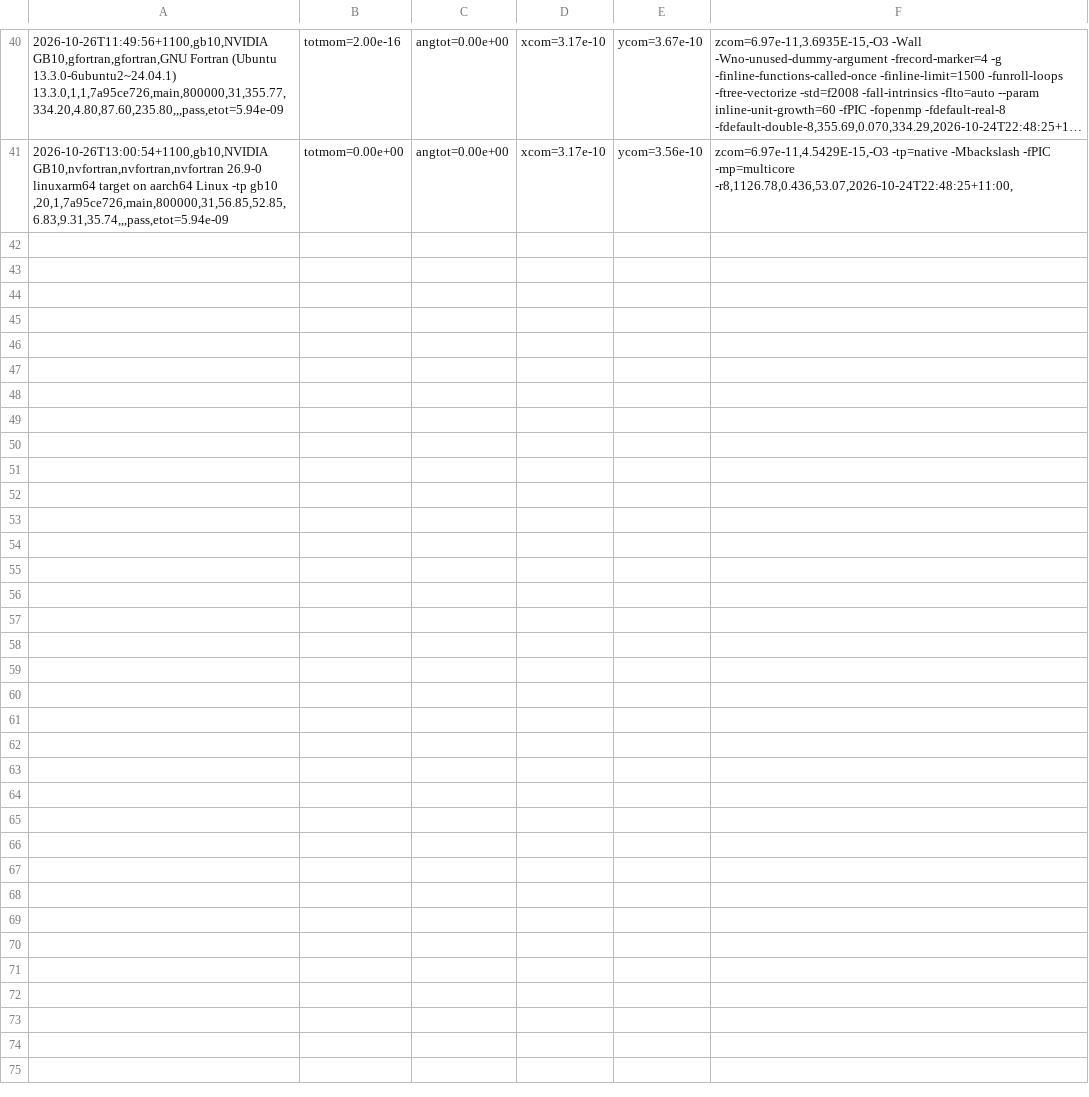
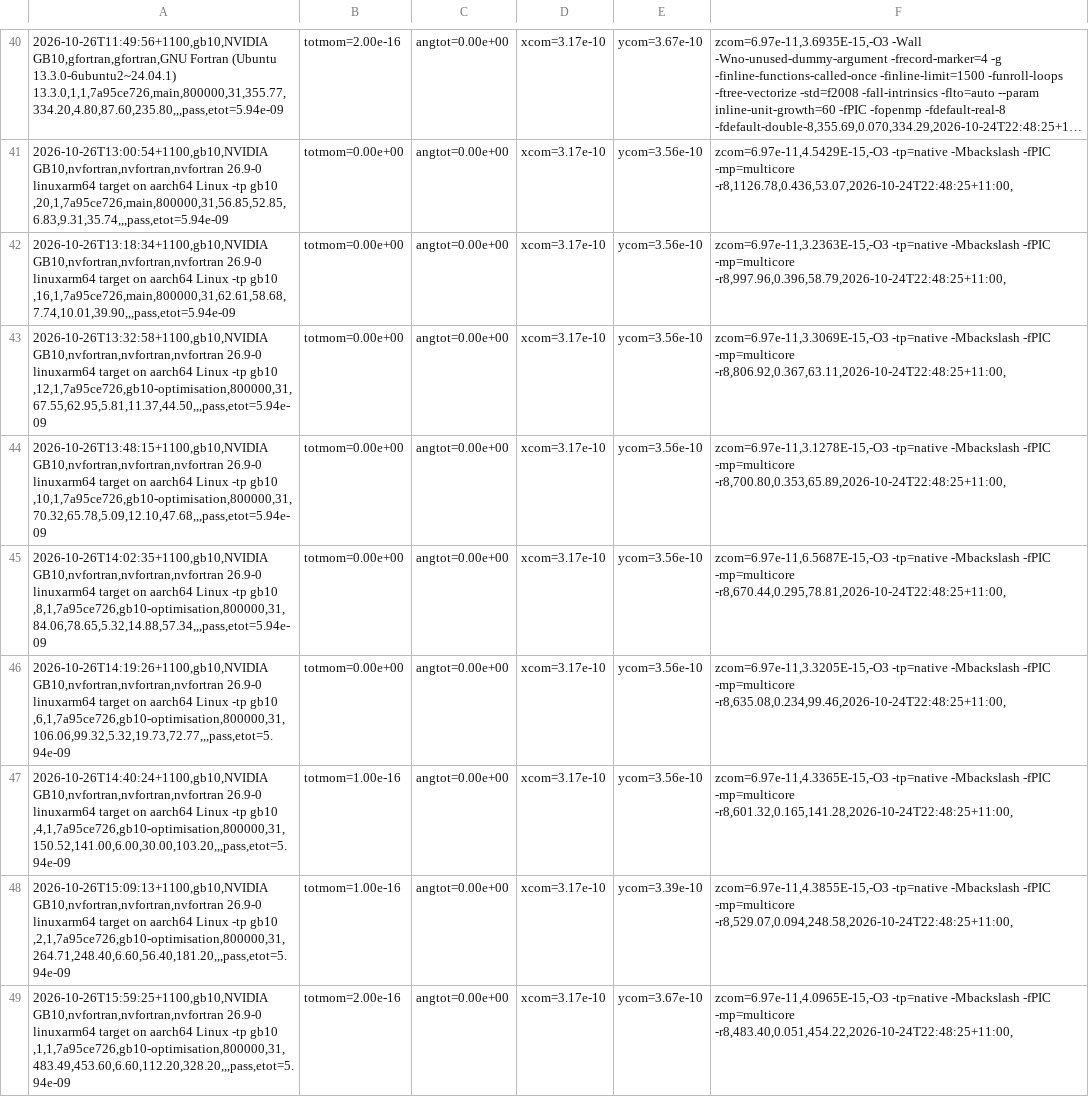
Before and after one commit to phantomSPH/phantom-benchmarks, a CSV file: results/gb10/commonenv.csv, drawn as a sheet; only a part is shown, gaps mark what is left out; long unchanged cells end in …; the diff names each change by its address in the sheet, - before the commit and + after, or states it on an @@ line.

```diff
--- a/results/gb10/commonenv.csv
+++ b/results/gb10/commonenv.csv
+row 42: 2026-10-26T13:18:34+1100,gb10,NVIDIA GB10,nvfortran,nvfortran,nvfortran 26.9-0 linuxarm64 target on aarch64 Linux -tp gb10 ,16,1,7a95ce726,main,800000,31,62.61,58.68,7.74,10.01,39.90,,,pass,etot=5.94e-09 | totmom=0.00e+00 | angtot=0.00e+00 | xcom=3.17e-10 | ycom=3.56e-10 | zcom=6.97e-11,3.2363E-15,-O3 -tp=native -Mbackslash -fPIC -mp=multicore -r8,997.96,0.396,58.79,2026-10-24T22:48:25+11:00,
+row 43: 2026-10-26T13:32:58+1100,gb10,NVIDIA GB10,nvfortran,nvfortran,nvfortran 26.9-0 linuxarm64 target on aarch64 Linux -tp gb10 ,12,1,7a95ce726,gb10-optimisation,800000,31,67.55,62.95,5.81,11.37,44.50,,,pass,etot=5.94e-09 | totmom=0.00e+00 | angtot=0.00e+00 | xcom=3.17e-10 | ycom=3.56e-10 | zcom=6.97e-11,3.3069E-15,-O3 -tp=native -Mbackslash -fPIC -mp=multicore -r8,806.92,0.367,63.11,2026-10-24T22:48:25+11:00,
+row 44: 2026-10-26T13:48:15+1100,gb10,NVIDIA GB10,nvfortran,nvfortran,nvfortran 26.9-0 linuxarm64 target on aarch64 Linux -tp gb10 ,10,1,7a95ce726,gb10-optimisation,800000,31,70.32,65.78,5.09,12.10,47.68,,,pass,etot=5.94e-09 | totmom=0.00e+00 | angtot=0.00e+00 | xcom=3.17e-10 | ycom=3.56e-10 | zcom=6.97e-11,3.1278E-15,-O3 -tp=native -Mbackslash -fPIC -mp=multicore -r8,700.80,0.353,65.89,2026-10-24T22:48:25+11:00,
+row 45: 2026-10-26T14:02:35+1100,gb10,NVIDIA GB10,nvfortran,nvfortran,nvfortran 26.9-0 linuxarm64 target on aarch64 Linux -tp gb10 ,8,1,7a95ce726,gb10-optimisation,800000,31,84.06,78.65,5.32,14.88,57.34,,,pass,etot=5.94e-09 | totmom=0.00e+00 | angtot=0.00e+00 | xcom=3.17e-10 | ycom=3.56e-10 | zcom=6.97e-11,6.5687E-15,-O3 -tp=native -Mbackslash -fPIC -mp=multicore -r8,670.44,0.295,78.81,2026-10-24T22:48:25+11:00,
+row 46: 2026-10-26T14:19:26+1100,gb10,NVIDIA GB10,nvfortran,nvfortran,nvfortran 26.9-0 linuxarm64 target on aarch64 Linux -tp gb10 ,6,1,7a95ce726,gb10-optimisation,800000,31,106.06,99.32,5.32,19.73,72.77,,,pass,etot=5.94e-09 | totmom=0.00e+00 | angtot=0.00e+00 | xcom=3.17e-10 | ycom=3.56e-10 | zcom=6.97e-11,3.3205E-15,-O3 -tp=native -Mbackslash -fPIC -mp=multicore -r8,635.08,0.234,99.46,2026-10-24T22:48:25+11:00,
+row 47: 2026-10-26T14:40:24+1100,gb10,NVIDIA GB10,nvfortran,nvfortran,nvfortran 26.9-0 linuxarm64 target on aarch64 Linux -tp gb10 ,4,1,7a95ce726,gb10-optimisation,800000,31,150.52,141.00,6.00,30.00,103.20,,,pass,etot=5.94e-09 | totmom=1.00e-16 | angtot=0.00e+00 | xcom=3.17e-10 | ycom=3.56e-10 | zcom=6.97e-11,4.3365E-15,-O3 -tp=native -Mbackslash -fPIC -mp=multicore -r8,601.32,0.165,141.28,2026-10-24T22:48:25+11:00,
+row 48: 2026-10-26T15:09:13+1100,gb10,NVIDIA GB10,nvfortran,nvfortran,nvfortran 26.9-0 linuxarm64 target on aarch64 Linux -tp gb10 ,2,1,7a95ce726,gb10-optimisation,800000,31,264.71,248.40,6.60,56.40,181.20,,,pass,etot=5.94e-09 | totmom=1.00e-16 | angtot=0.00e+00 | xcom=3.17e-10 | ycom=3.39e-10 | zcom=6.97e-11,4.3855E-15,-O3 -tp=native -Mbackslash -fPIC -mp=multicore -r8,529.07,0.094,248.58,2026-10-24T22:48:25+11:00,
+row 49: 2026-10-26T15:59:25+1100,gb10,NVIDIA GB10,nvfortran,nvfortran,nvfortran 26.9-0 linuxarm64 target on aarch64 Linux -tp gb10 ,1,1,7a95ce726,gb10-optimisation,800000,31,483.49,453.60,6.60,112.20,328.20,,,pass,etot=5.94e-09 | totmom=2.00e-16 | angtot=0.00e+00 | xcom=3.17e-10 | ycom=3.67e-10 | zcom=6.97e-11,4.0965E-15,-O3 -tp=native -Mbackslash -fPIC -mp=multicore -r8,483.40,0.051,454.22,2026-10-24T22:48:25+11:00,
```
Also changed, not shown: results/gb10/ceradiation.csv, results/gb10/discbinary.csv, 4 other files.
